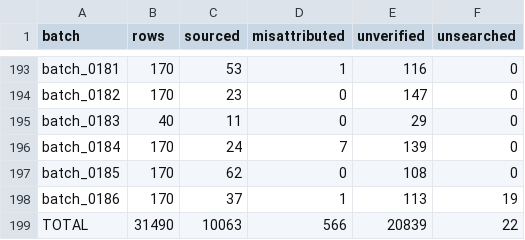
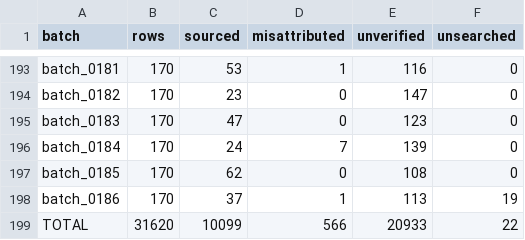
Before and after one commit to alvations/Quotables, a TSV file: sourcing/audit/batch_summary.tsv, drawn as a sheet; only a part is shown, gaps mark what is left out.

Commit message:
Sources: ingest batch_0183 (47 sourced of 170)

```diff
--- a/sourcing/audit/batch_summary.tsv
+++ b/sourcing/audit/batch_summary.tsv
@@ -194,3 +194,3 @@ batch_0181	170	53	1	116	0
 batch_0182	170	23	0	147	0
-batch_0183	40	11	0	29	0
+batch_0183	170	47	0	123	0
 batch_0184	170	24	7	139	0
@@ -198,2 +198,2 @@ batch_0185	170	62	0	108	0
 batch_0186	170	37	1	113	19
-TOTAL	31490	10063	566	20839	22
+TOTAL	31620	10099	566	20933	22
```
Also changed, not shown: 5 other files.
